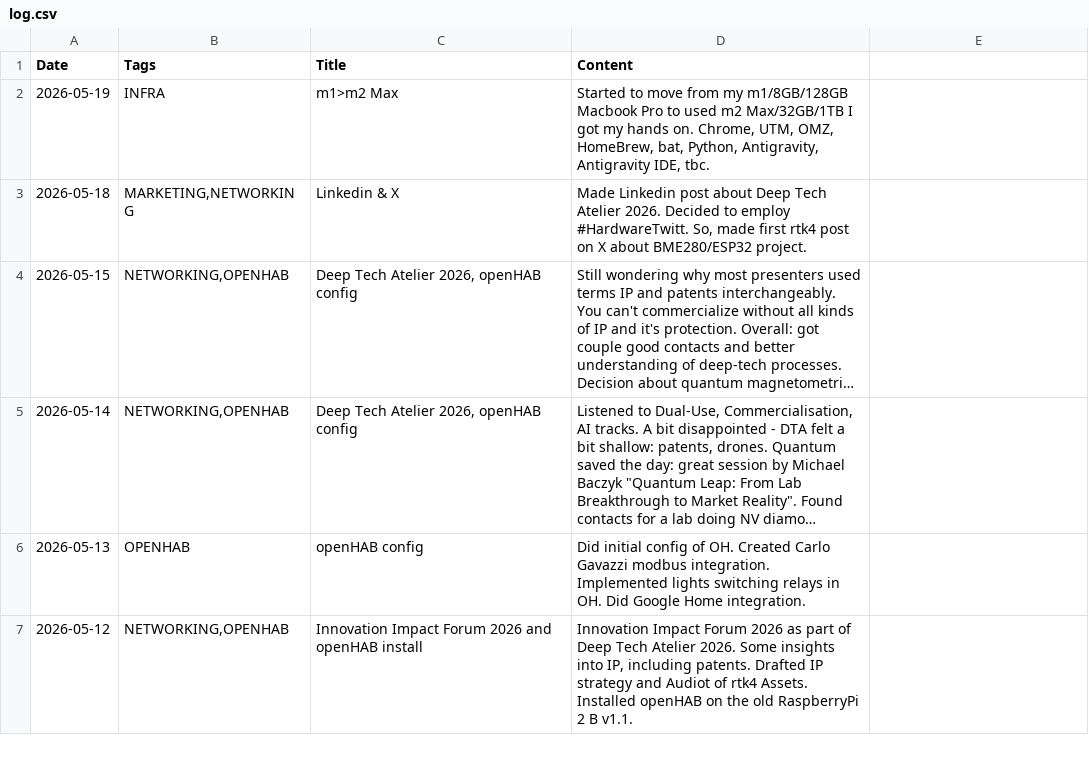
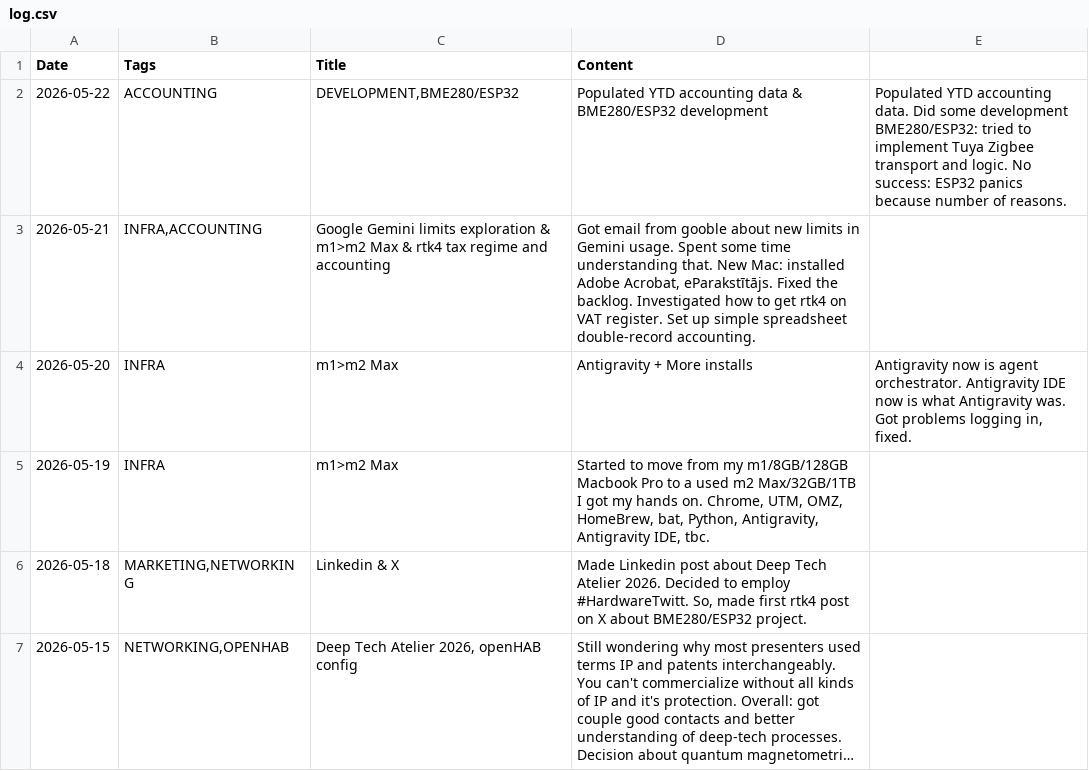
Before and after one commit to jtupulis/rtk4lab.github.io, a CSV file: log.csv, drawn as a sheet; only a part is shown; the shorter side is filled out with more unchanged rows; long unchanged cells end in ….

Commit message:
Update log.csv with new entries and corrections

```diff
--- a/log.csv
+++ b/log.csv
@@ -1,3 +1,6 @@
 Date;Tags;Title;Content
-2026-05-19;INFRA;m1>m2 Max;Started to move from my m1/8GB/128GB Macbook Pro to used m2 Max/32GB/1TB I got my hands on. Chrome, UTM, OMZ, HomeBrew, bat, Python, Antigravity, Antigravity IDE, tbc.
+2026-05-22;ACCOUNTING;DEVELOPMENT,BME280/ESP32;Populated YTD accounting data & BME280/ESP32 development;Populated YTD accounting data. Did some development BME280/ESP32: tried to implement Tuya Zigbee transport and logic. No success: ESP32 panics because number of reasons.
+2026-05-21;INFRA,ACCOUNTING;Google Gemini limits exploration & m1>m2 Max & rtk4 tax regime and accounting;Got email from gooble about new limits in Gemini usage. Spent some time understanding that. New Mac: installed Adobe Acrobat, eParakstītājs. Fixed the backlog. Investigated how to get rtk4 on VAT register. Set up simple spreadsheet double-record accounting.
+2026-05-20;INFRA;m1>m2 Max;Antigravity + More installs;Antigravity now is agent orchestrator. Antigravity IDE now is what Antigravity was. Got problems logging in, fixed.
+2026-05-19;INFRA;m1>m2 Max;Started to move from my m1/8GB/128GB Macbook Pro to a used m2 Max/32GB/1TB I got my hands on. Chrome, UTM, OMZ, HomeBrew, bat, Python, Antigravity, Antigravity IDE, tbc.
 2026-05-18;MARKETING,NETWORKING;Linkedin & X;Made Linkedin post about Deep Tech Atelier 2026. Decided to employ #HardwareTwitt. So, made first rtk4 post on X about BME280/ESP32 project.
```
